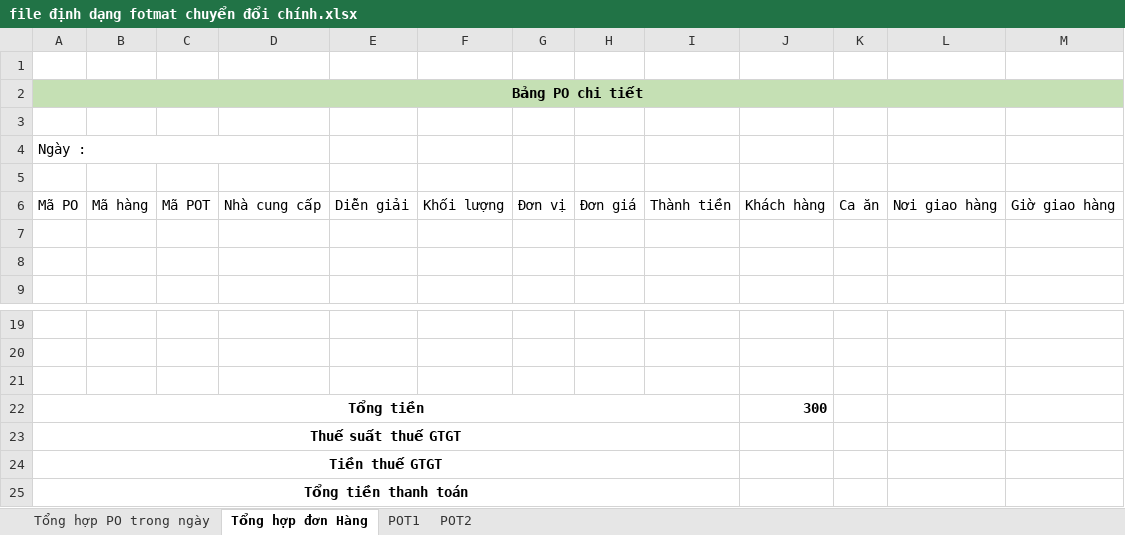
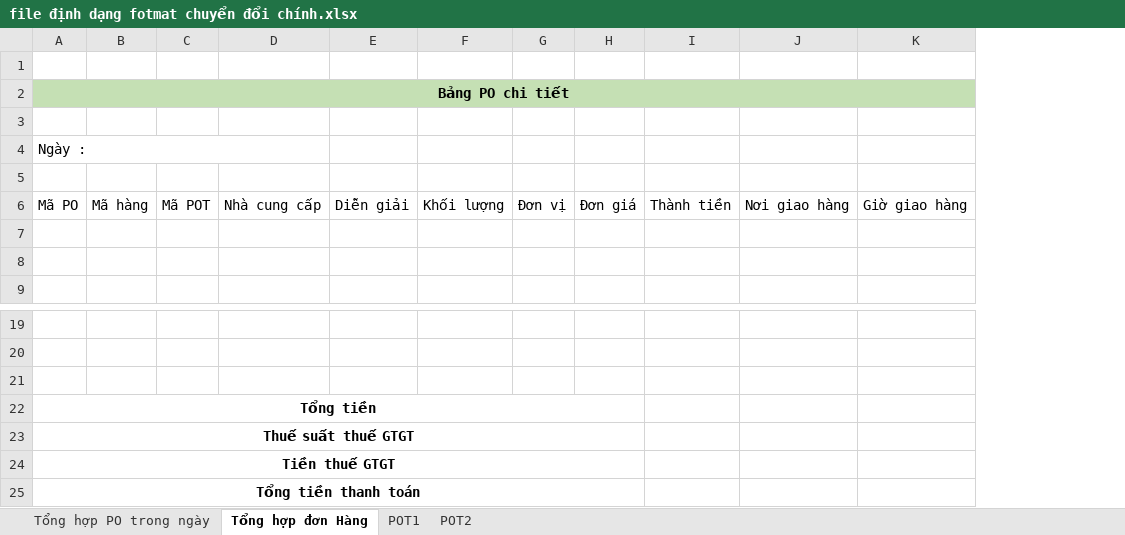
Before and after one commit to quanptatb/ToolChangingFormat, an Excel workbook: file định dạng fotmat chuyển đổi chính.xlsx, sheet Tổng hợp đơn Hàng, drawn as a sheet; only a part is shown, gaps mark what is left out; values as stored, in another font and other column widths than the file's, no borders; table styles not drawn; removed rows and columns are numbered as before the commit, all else as after; the diff names each change by its address in the sheet, - before the commit and + after, or states it on an @@ line.

Commit message:
Delete Khách hàng and Ca ăn columns and shift totals alignment under Thành tiền column

```diff
--- a/file định dạng fotmat chuyển đổi chính.xlsx (sheet Tổng hợp đơn Hàng)
+++ b/file định dạng fotmat chuyển đổi chính.xlsx (sheet Tổng hợp đơn Hàng)
-column J, row 6: Khách hàng; row 22: 300
-column K, row 6: Ca ăn
-B2:I2 fill: #C5E0B4
+B2:I2 fill: none
-J2:K2 fill: #C5E0B4
+J2:K2 fill: none
-A22:I22 merged
+A22:H22 merged
-A23:I23 merged
+A23:H23 merged
-A24:I24 merged
+A24:H24 merged
-A25:I25 merged
+A25:H25 merged
```
Also changed, not shown: sheet POT1, sheet POT2, sheet Tổng hợp PO trong ngày, 11 other files.
